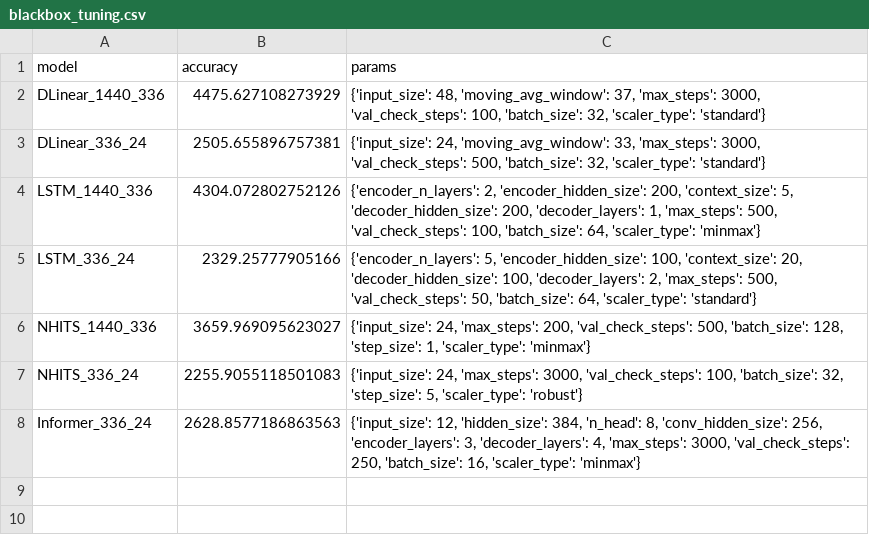
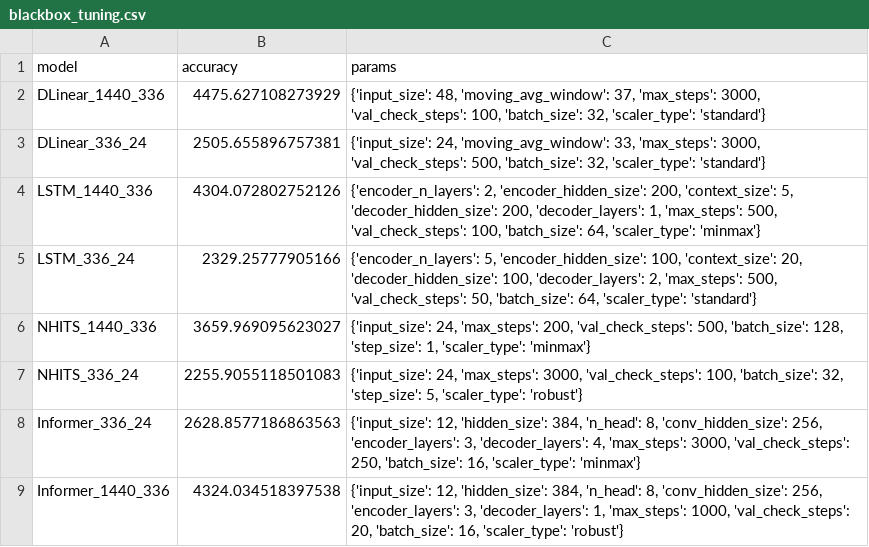
Before and after one commit to Casper0913/p9-energy, a CSV file: Results/blackbox_tuning.csv, drawn as a sheet.

Commit message:
Informer small and medium

```diff
--- a/Results/blackbox_tuning.csv
+++ b/Results/blackbox_tuning.csv
@@ -8 +8,2 @@ NHITS_336_24,2255.9055118501083,"{'input_size': 24, 'max_steps': 3000, 'val_chec
 Informer_336_24,2628.8577186863563,"{'input_size': 12, 'hidden_size': 384, 'n_head': 8, 'conv_hidden_size': 256, 'encoder_layers': 3, 'decoder_layers': 4, 'max_steps': 3000, 'val_check_steps': 250, 'batch_size': 16, 'scaler_type': 'minmax'}"
+Informer_1440_336,4324.034518397538,"{'input_size': 12, 'hidden_size': 384, 'n_head': 8, 'conv_hidden_size': 256, 'encoder_layers': 3, 'decoder_layers': 1, 'max_steps': 1000, 'val_check_steps': 20, 'batch_size': 16, 'scaler_type': 'robust'}"
```
